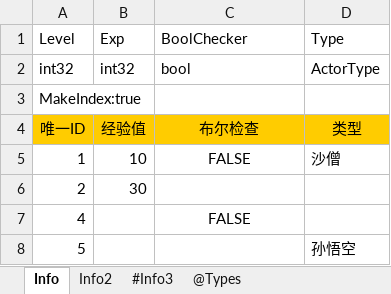
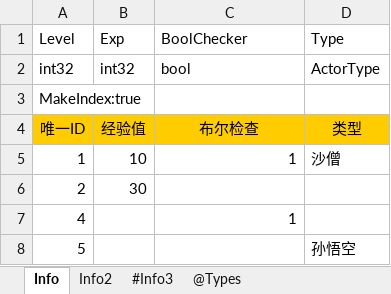
Before and after one commit to davyxu/tabtoy, an Excel workbook: exportorv2/example/Info.xlsx, sheet Info, drawn as a sheet; values as stored, in another font and other column widths than the file's, no borders; charts and pictures not drawn; the diff names each change by its address in the sheet, - before the commit and + after, or states it on an @@ line.

```diff
--- a/exportorv2/example/Info.xlsx (sheet Info)
+++ b/exportorv2/example/Info.xlsx (sheet Info)
-C5: FALSE
+C5: 1
-C5 alignment: center
+C5 alignment: right
-C7: FALSE
+C7: 1
-C7 alignment: center
+C7 alignment: right
```
Also changed, not shown: sheet Info2, charts or pictures, exportorv2/example/Info2.xlsx, 4 other files.
